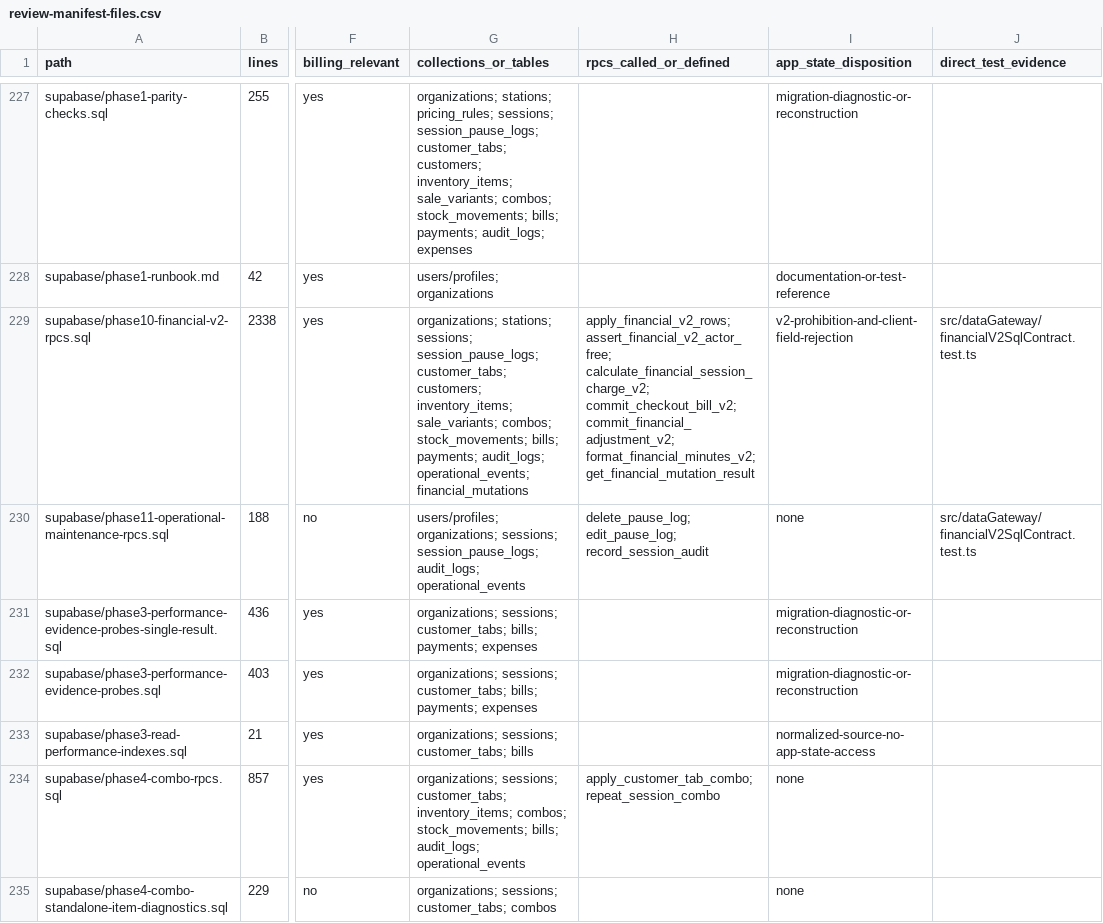
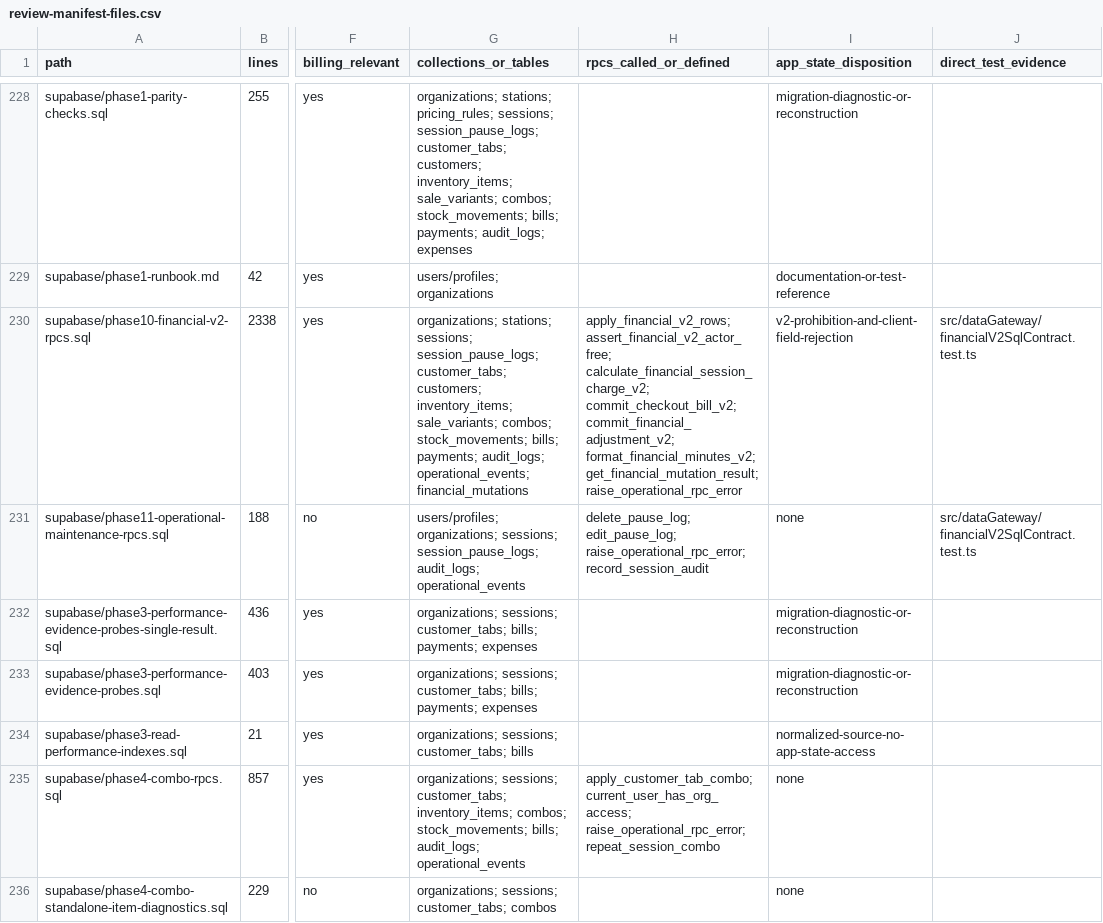
Before and after one commit to vippinn-ai/GP_Management, a CSV file: openspec/changes/financial-checkout-app-state-decoupling/review-manifest-files.csv, drawn as a sheet; only a part is shown, gaps mark what is left out; addresses are those after the commit; the diff covers the shown part only; the diff names each change by its address in the sheet, - before the commit and + after, or states it on an @@ line.

```diff
--- a/openspec/changes/financial-checkout-app-state-decoupling/review-manifest-files.csv
+++ b/openspec/changes/financial-checkout-app-state-decoupling/review-manifest-files.csv
-H230 (rpcs_called_or_defined): …commit_financial_adjustment_v2; format_financial_minutes_v2; get_financial_mutation_result
+H230 (rpcs_called_or_defined): …commit_financial_adjustment_v2; format_financial_minutes_v2; get_financial_mutation_result; raise_operational_rpc_error
-H231 (rpcs_called_or_defined): delete_pause_log; edit_pause_log; record_session_audit
+H231 (rpcs_called_or_defined): delete_pause_log; edit_pause_log; raise_operational_rpc_error; record_session_audit
-H235 (rpcs_called_or_defined): apply_customer_tab_combo; repeat_session_combo
+H235 (rpcs_called_or_defined): apply_customer_tab_combo; current_user_has_org_access; raise_operational_rpc_error; repeat_session_combo
```
Also changed, not shown: 1 added row and 32 edited cells elsewhere in this file, 9 other files.
